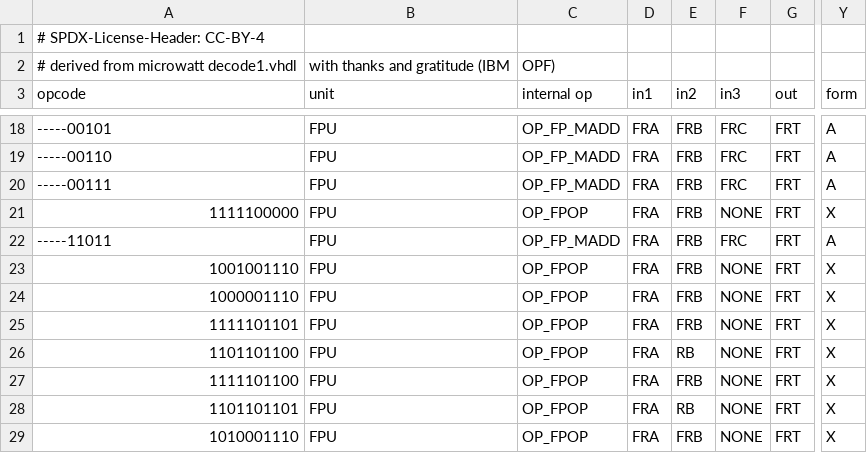
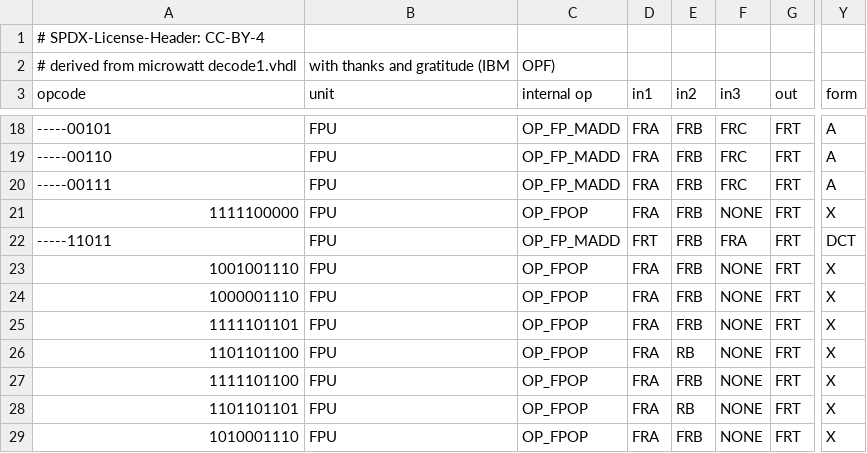
Before and after one commit to Libre-SOC-mirrors/openpower-isa, a CSV file: openpower/isatables/minor_59.csv, drawn as a sheet; only a part is shown, gaps mark what is left out; the diff names each change by its address in the sheet, - before the commit and + after, or states it on an @@ line.

```diff
--- a/openpower/isatables/minor_59.csv
+++ b/openpower/isatables/minor_59.csv
-D22 (in1): FRA
+D22 (in1): FRT
-F22 (in3): FRC
+F22 (in3): FRA
-Y22 (form): A
+Y22 (form): DCT
```
Also changed, not shown: openpower/isatables/RM-1P-3S1D.csv, 8 other files.
